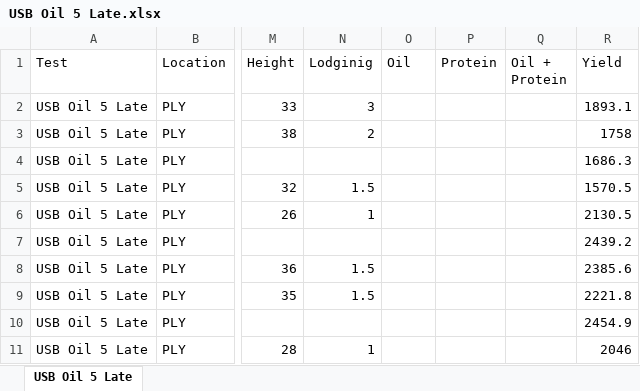
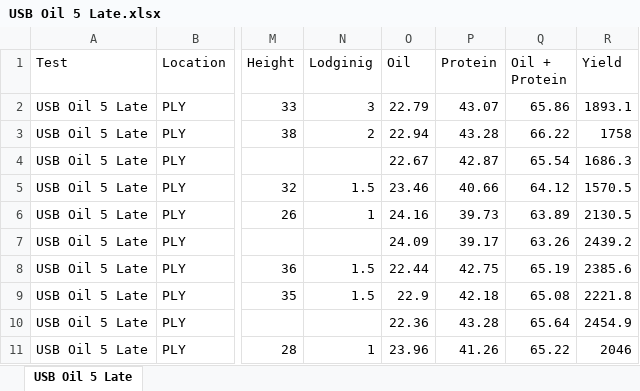
Before and after one commit to jhgille2/SeedProcessing2021, an Excel workbook: exports/yield_files/USB Oil 5 Late.xlsx, sheet USB Oil 5 Late, drawn as a sheet; only a part is shown, gaps mark what is left out; values as stored, in another font and other column widths than the file's, no borders; the diff covers the shown part only; the diff names each change by its address in the sheet, - before the commit and + after, or states it on an @@ line.

Commit message:
Added a file I forgot to commit

```diff
--- a/exports/yield_files/USB Oil 5 Late.xlsx (sheet USB Oil 5 Late)
+++ b/exports/yield_files/USB Oil 5 Late.xlsx (sheet USB Oil 5 Late)
-O2 (Oil): (empty)
+O2 (Oil): 22.79
-P2 (Protein): (empty)
+P2 (Protein): 43.07
-Q2 (Oil + Protein): (empty)
+Q2 (Oil + Protein): 65.86
-O3 (Oil): (empty)
+O3 (Oil): 22.94
-P3 (Protein): (empty)
+P3 (Protein): 43.28
-Q3 (Oil + Protein): (empty)
+Q3 (Oil + Protein): 66.22
-O4 (Oil): (empty)
+O4 (Oil): 22.67
-P4 (Protein): (empty)
+P4 (Protein): 42.87
-Q4 (Oil + Protein): (empty)
+Q4 (Oil + Protein): 65.54
-O5 (Oil): (empty)
+O5 (Oil): 23.46
-P5 (Protein): (empty)
+P5 (Protein): 40.66
-Q5 (Oil + Protein): (empty)
+Q5 (Oil + Protein): 64.12
-O6 (Oil): (empty)
+O6 (Oil): 24.16
-P6 (Protein): (empty)
+P6 (Protein): 39.73
-Q6 (Oil + Protein): (empty)
+Q6 (Oil + Protein): 63.89
-O7 (Oil): (empty)
+O7 (Oil): 24.09
-P7 (Protein): (empty)
+P7 (Protein): 39.17
-Q7 (Oil + Protein): (empty)
+Q7 (Oil + Protein): 63.26
-O8 (Oil): (empty)
+O8 (Oil): 22.44
-P8 (Protein): (empty)
+P8 (Protein): 42.75
-Q8 (Oil + Protein): (empty)
+Q8 (Oil + Protein): 65.19
-O9 (Oil): (empty)
+O9 (Oil): 22.9
-P9 (Protein): (empty)
+P9 (Protein): 42.18
-Q9 (Oil + Protein): (empty)
+Q9 (Oil + Protein): 65.08
-O10 (Oil): (empty)
+O10 (Oil): 22.36
-P10 (Protein): (empty)
+P10 (Protein): 43.28
-Q10 (Oil + Protein): (empty)
+Q10 (Oil + Protein): 65.64
-O11 (Oil): (empty)
+O11 (Oil): 23.96
-P11 (Protein): (empty)
+P11 (Protein): 41.26
-Q11 (Oil + Protein): (empty)
+Q11 (Oil + Protein): 65.22
```
Also changed, not shown: 42 edited cells elsewhere in this sheet.
